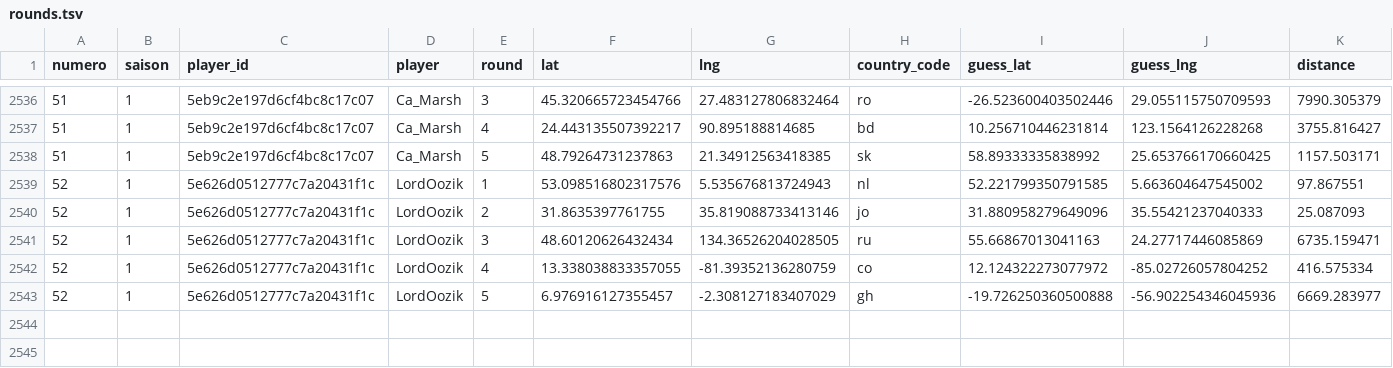
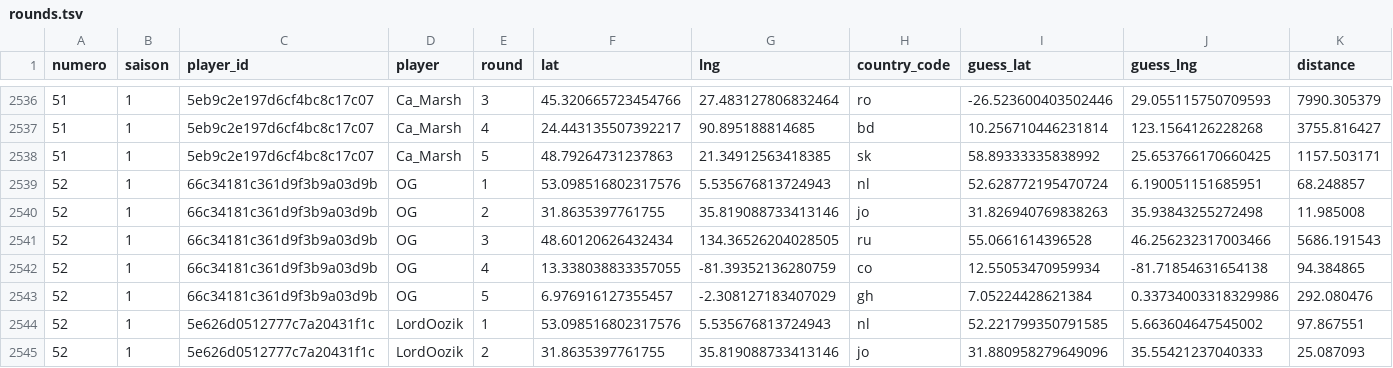
Before and after one commit to ComteUnderscoreL/geostats, a TSV file: data/rounds.tsv, drawn as a sheet; only a part is shown, gaps mark what is left out; the shorter side is filled out with more unchanged rows; the diff names each change by its address in the sheet, - before the commit and + after, or states it on an @@ line.

```diff
--- a/data/rounds.tsv
+++ b/data/rounds.tsv
+row 2539: 52 | 1 | 66c34181c361d9f3b9a03d9b | OG | 1 | 53.098516802317576 | 5.535676813724943 | nl | 52.628772195470724 | 6.190051151685951 | 68.248857
+row 2540: 52 | 1 | 66c34181c361d9f3b9a03d9b | OG | 2 | 31.8635397761755 | 35.819088733413146 | jo | 31.826940769838263 | 35.93843255272498 | 11.985008
+row 2541: 52 | 1 | 66c34181c361d9f3b9a03d9b | OG | 3 | 48.60120626432434 | 134.36526204028505 | ru | 55.0661614396528 | 46.256232317003466 | 5686.191543
+row 2542: 52 | 1 | 66c34181c361d9f3b9a03d9b | OG | 4 | 13.338038833357055 | -81.39352136280759 | co | 12.55053470959934 | -81.71854631654138 | 94.384865
+row 2543: 52 | 1 | 66c34181c361d9f3b9a03d9b | OG | 5 | 6.976916127355457 | -2.308127183407029 | gh | 7.05224428621384 | 0.33734003318329986 | 292.080476
```
Also changed, not shown: data/totals.tsv.
